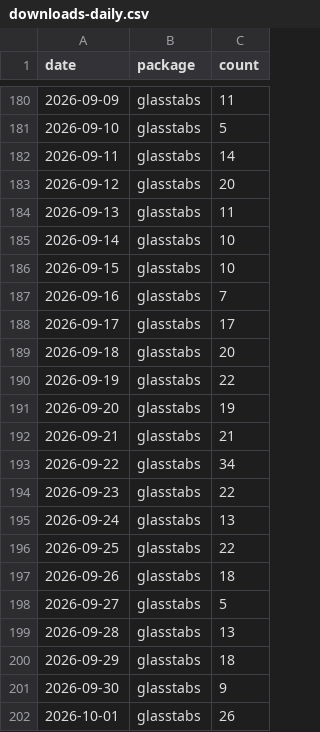
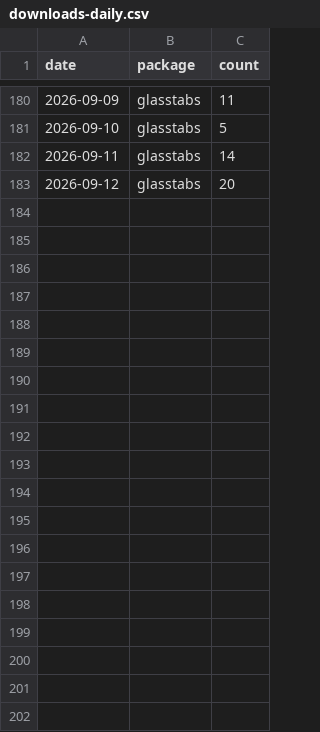
Before and after one commit to PrigasG/glasstabs, a CSV file: tools/download-tracker/data/downloads-daily.csv, drawn as a sheet; only a part is shown, gaps mark what is left out; the diff covers the shown part only.

```diff
--- a/tools/download-tracker/data/downloads-daily.csv
+++ b/tools/download-tracker/data/downloads-daily.csv
@@ -183,20 +183 @@
 2026-09-12,"glasstabs",20
-2026-09-13,"glasstabs",11
-2026-09-14,"glasstabs",10
-2026-09-15,"glasstabs",10
-2026-09-16,"glasstabs",7
-2026-09-17,"glasstabs",17
-2026-09-18,"glasstabs",20
-2026-09-19,"glasstabs",22
-2026-09-20,"glasstabs",19
-2026-09-21,"glasstabs",21
-2026-09-22,"glasstabs",34
-2026-09-23,"glasstabs",22
-2026-09-24,"glasstabs",13
-2026-09-25,"glasstabs",22
-2026-09-26,"glasstabs",18
-2026-09-27,"glasstabs",5
-2026-09-28,"glasstabs",13
-2026-09-29,"glasstabs",18
-2026-09-30,"glasstabs",9
-2026-10-01,"glasstabs",26
```
Also changed, not shown: 17 removed rows elsewhere in this file, 21 other files.
